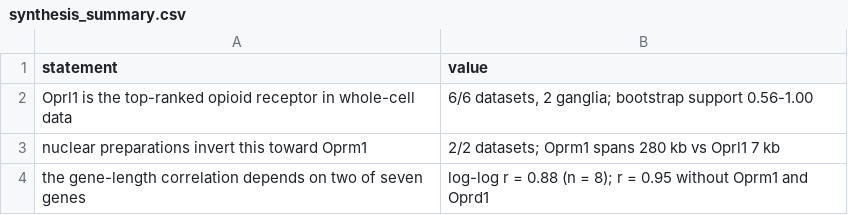
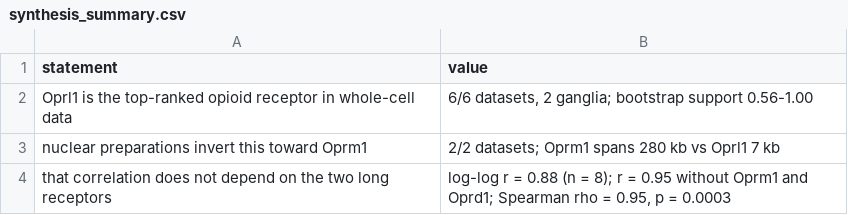
Before and after one commit to AlexanderJais/Oprl1-Peripheral-Atlas, a CSV file: results/synthesis_summary.csv, drawn as a sheet.

```diff
--- a/results/synthesis_summary.csv
+++ b/results/synthesis_summary.csv
@@ -3,2 +3,2 @@ Oprl1 is the top-ranked opioid receptor in whole-cell data,"6/6 datasets, 2 gang
 nuclear preparations invert this toward Oprm1,2/2 datasets; Oprm1 spans 280 kb vs Oprl1 7 kb
-the gene-length correlation depends on two of seven genes,log-log r = 0.88 (n = 8); r = 0.95 without Oprm1 and Oprd1
+that correlation does not depend on the two long receptors,"log-log r = 0.88 (n = 8); r = 0.95 without Oprm1 and Oprd1; Spearman rho = 0.95, p = 0.0003"
```
Also changed, not shown: 15 other files.
